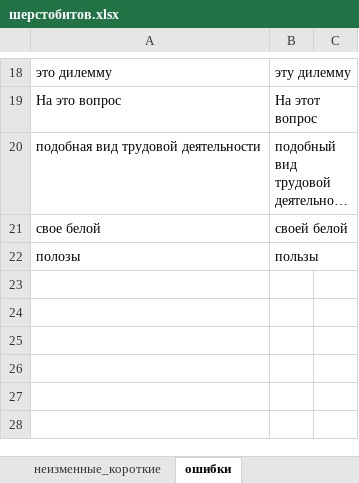
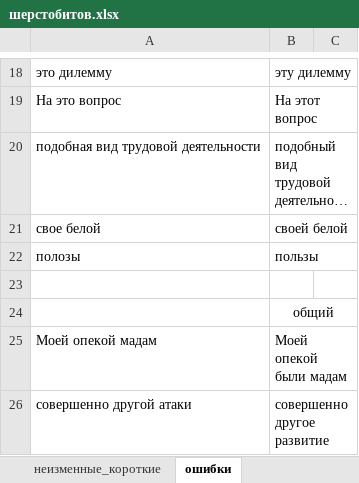
Before and after one commit to AveNRU/text_changer, an Excel workbook: словари/шерстобитов.xlsx, sheet ошибки, drawn as a sheet; only a part is shown, gaps mark what is left out; long unchanged cells end in …; values as stored, in another font and other column widths than the file's, no borders; the diff names each change by its address in the sheet, - before the commit and + after, or states it on an @@ line.

```diff
--- a/словари/шерстобитов.xlsx (sheet ошибки)
+++ b/словари/шерстобитов.xlsx (sheet ошибки)
+row 23: (empty)
+row 24:  | общий
+row 25: Моей опекой мадам | Моей опекой были мадам
+row 26: совершенно другой атаки | совершенно другое развитие
```
Also changed, not shown: 3 other files.
